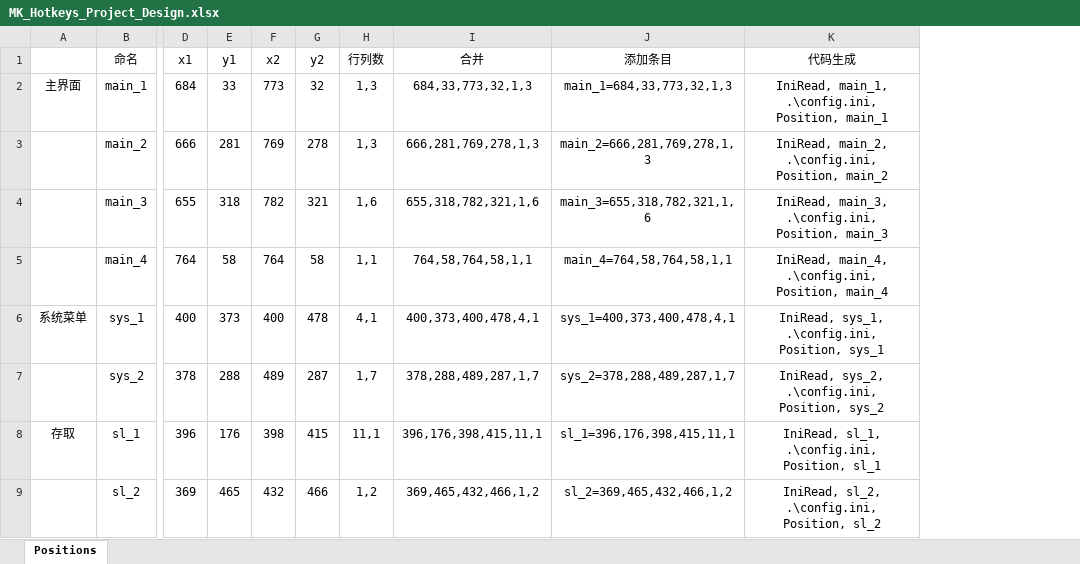
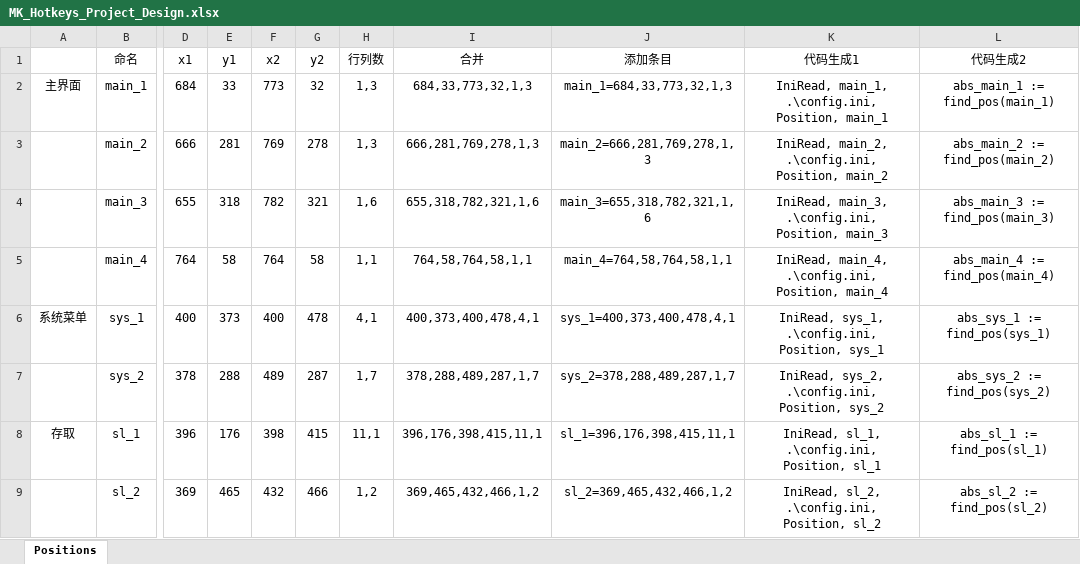
Before and after one commit to twanfan/MK_Hotkeys, an Excel workbook: MK_Hotkeys_Project_Design.xlsx, sheet Positions, drawn as a sheet; only a part is shown, gaps mark what is left out; values as stored, in another font and other column widths than the file's, no borders; the diff names each change by its address in the sheet, - before the commit and + after, or states it on an @@ line.

```diff
--- a/MK_Hotkeys_Project_Design.xlsx (sheet Positions)
+++ b/MK_Hotkeys_Project_Design.xlsx (sheet Positions)
+column L (代码生成2), rows 2-9: abs_main_1 := find_pos(main_1) | abs_main_2 := find_pos(main_2) | abs_main_3 := find_pos(main_3) | abs_main_4 := find_pos(main_4) | abs_sys_1 := find_pos(sys_1) | abs_sys_2 := find_pos(sys_2) | abs_sl_1 := find_pos(sl_1) | abs_sl_2 := find_pos(sl_2)
-K1: 代码生成
+K1: 代码生成1
```
Also changed, not shown: 2 other files.
